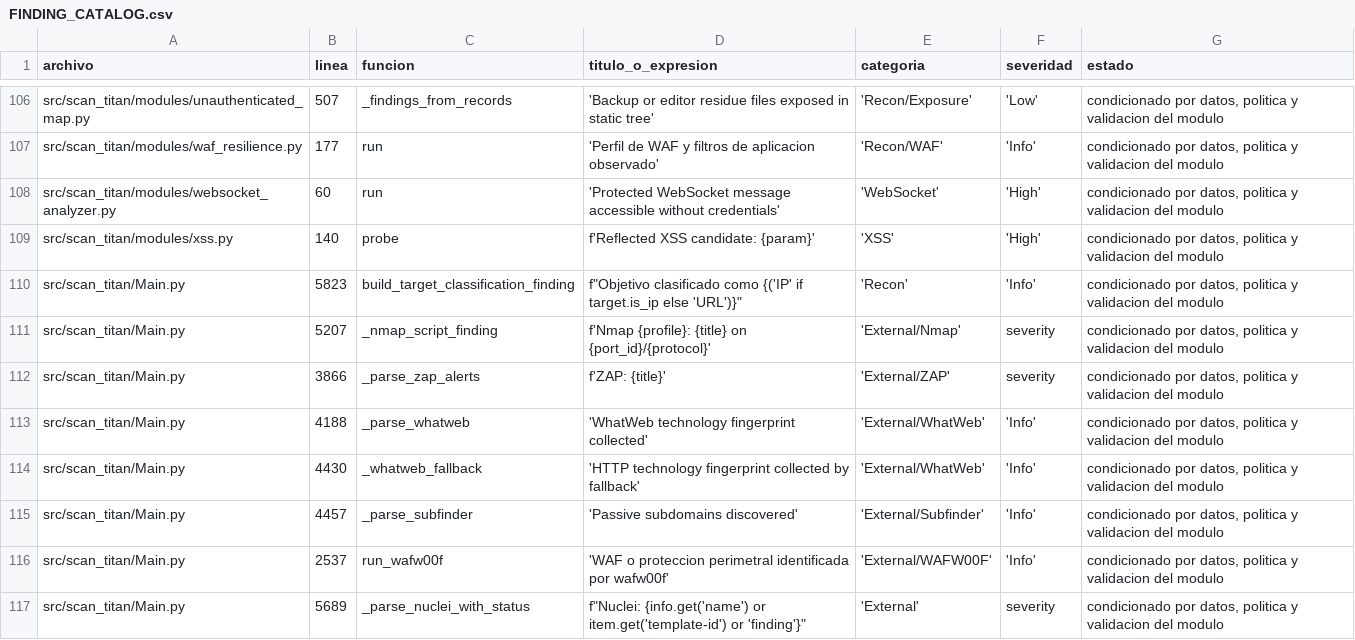
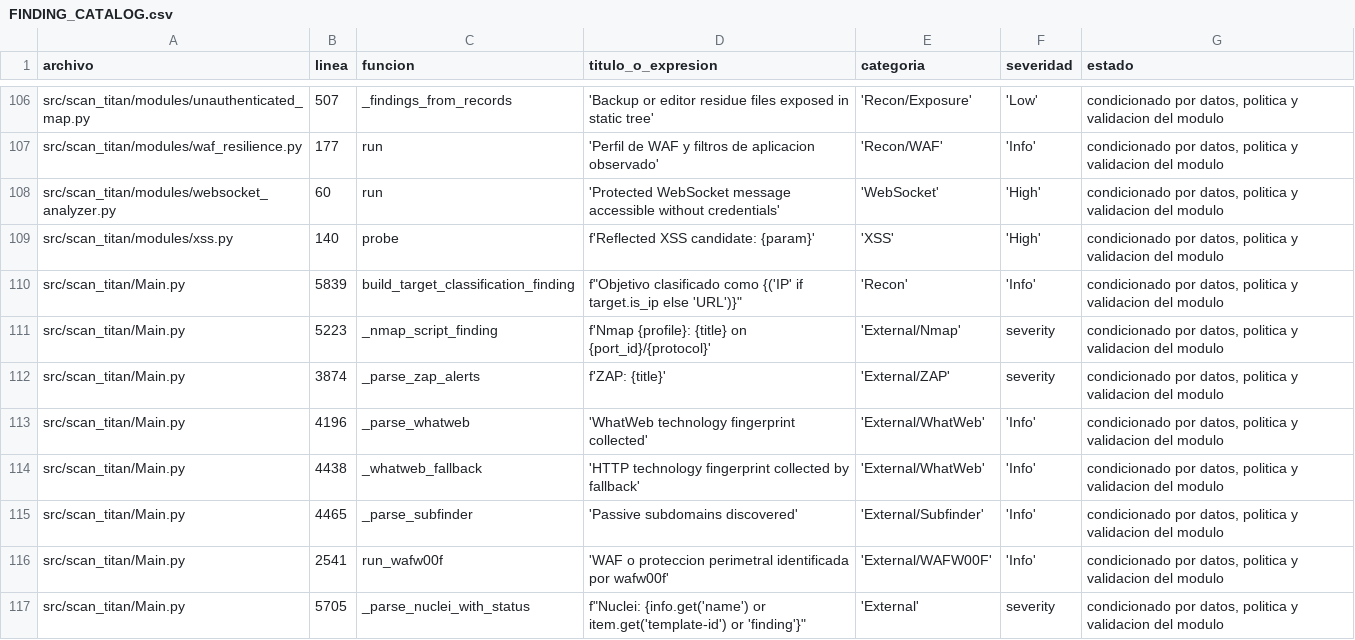
Before and after one commit to RogerF5-Security/Scan-Titan, a CSV file: docs/FINDING_CATALOG.csv, drawn as a sheet; only a part is shown, gaps mark what is left out; the diff covers the shown part only.

```diff
--- a/docs/FINDING_CATALOG.csv
+++ b/docs/FINDING_CATALOG.csv
@@ -109,9 +109,9 @@ src/scan_titan/modules/websocket_analyzer.py,60,run,'Protected WebSocket message
 src/scan_titan/modules/xss.py,140,probe,f'Reflected XSS candidate: {param}','XSS','High',"condicionado por datos, politica y validacion del modulo"
-src/scan_titan/Main.py,5823,build_target_classification_finding,"f""Objetivo clasificado como {('IP' if target.is_ip else 'URL')}""",'Recon','Info',"condicionado por datos, politica y validacion del modulo"
-src/scan_titan/Main.py,5207,_nmap_script_finding,f'Nmap {profile}: {title} on {port_id}/{protocol}','External/Nmap',severity,"condicionado por datos, politica y validacion del modulo"
-src/scan_titan/Main.py,3866,_parse_zap_alerts,f'ZAP: {title}','External/ZAP',severity,"condicionado por datos, politica y validacion del modulo"
-src/scan_titan/Main.py,4188,_parse_whatweb,'WhatWeb technology fingerprint collected','External/WhatWeb','Info',"condicionado por datos, politica y validacion del modulo"
-src/scan_titan/Main.py,4430,_whatweb_fallback,'HTTP technology fingerprint collected by fallback','External/WhatWeb','Info',"condicionado por datos, politica y validacion del modulo"
-src/scan_titan/Main.py,4457,_parse_subfinder,'Passive subdomains discovered','External/Subfinder','Info',"condicionado por datos, politica y validacion del modulo"
-src/scan_titan/Main.py,2537,run_wafw00f,'WAF o proteccion perimetral identificada por wafw00f','External/WAFW00F','Info',"condicionado por datos, politica y validacion del modulo"
-src/scan_titan/Main.py,5689,_parse_nuclei_with_status,"f""Nuclei: {info.get('name') or item.get('template-id') or 'finding'}""",'External',severity,"condicionado por datos, politica y validacion del modulo"
+src/scan_titan/Main.py,5839,build_target_classification_finding,"f""Objetivo clasificado como {('IP' if target.is_ip else 'URL')}""",'Recon','Info',"condicionado por datos, politica y validacion del modulo"
+src/scan_titan/Main.py,5223,_nmap_script_finding,f'Nmap {profile}: {title} on {port_id}/{protocol}','External/Nmap',severity,"condicionado por datos, politica y validacion del modulo"
+src/scan_titan/Main.py,3874,_parse_zap_alerts,f'ZAP: {title}','External/ZAP',severity,"condicionado por datos, politica y validacion del modulo"
+src/scan_titan/Main.py,4196,_parse_whatweb,'WhatWeb technology fingerprint collected','External/WhatWeb','Info',"condicionado por datos, politica y validacion del modulo"
+src/scan_titan/Main.py,4438,_whatweb_fallback,'HTTP technology fingerprint collected by fallback','External/WhatWeb','Info',"condicionado por datos, politica y validacion del modulo"
+src/scan_titan/Main.py,4465,_parse_subfinder,'Passive subdomains discovered','External/Subfinder','Info',"condicionado por datos, politica y validacion del modulo"
+src/scan_titan/Main.py,2541,run_wafw00f,'WAF o proteccion perimetral identificada por wafw00f','External/WAFW00F','Info',"condicionado por datos, politica y validacion del modulo"
+src/scan_titan/Main.py,5705,_parse_nuclei_with_status,"f""Nuclei: {info.get('name') or item.get('template-id') or 'finding'}""",'External',severity,"condicionado por datos, politica y validacion del modulo"
```
Also changed, not shown: 3 added rows and 13 edited cells elsewhere in this file, 29 other files.
